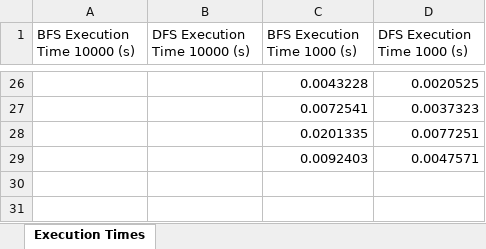
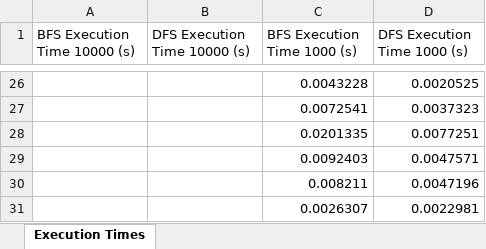
Before and after one commit to Clara2605/SearchAlgorithms, an Excel workbook: src/main/resources/data_output/SequentialExecutionTimes.xlsx, sheet Execution Times, drawn as a sheet; only a part is shown, gaps mark what is left out; values as stored, in another font and other column widths than the file's, no borders; charts and pictures not drawn; the diff names each change by its address in the sheet, - before the commit and + after, or states it on an @@ line.

```diff
--- a/src/main/resources/data_output/SequentialExecutionTimes.xlsx (sheet Execution Times)
+++ b/src/main/resources/data_output/SequentialExecutionTimes.xlsx (sheet Execution Times)
+row 30:  |  | 0.008211 | 0.0047196
+row 31:  |  | 0.0026307 | 0.0022981
```
Also changed, not shown: src/main/resources/data_output/SequentialMemoryUsage.xlsx, 8 other files.
